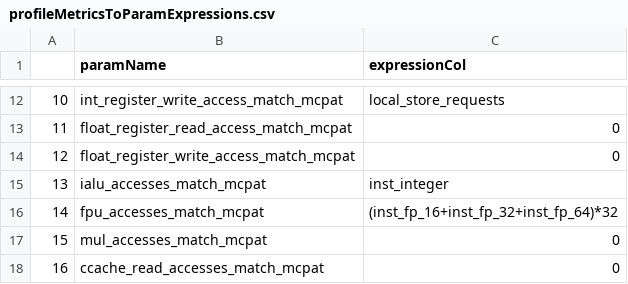
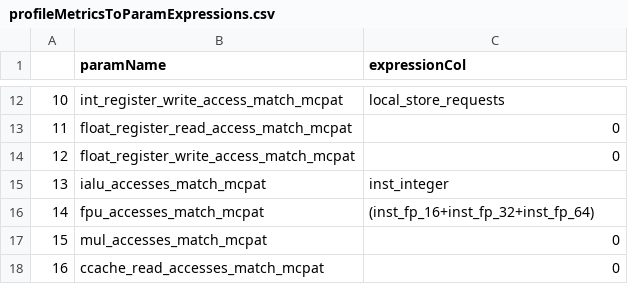
Before and after one commit to MarziehLenjani/gpu_nvprofToGPUWATTCH, a CSV file: profileMetricsToParamExpressions.csv, drawn as a sheet; only a part is shown, gaps mark what is left out.

Commit message:
more detail parsing

```diff
--- a/profileMetricsToParamExpressions.csv
+++ b/profileMetricsToParamExpressions.csv
@@ -15,3 +15,3 @@
 13,ialu_accesses_match_mcpat,inst_integer
-14,fpu_accesses_match_mcpat,(inst_fp_16+inst_fp_32+inst_fp_64)*32
+14,fpu_accesses_match_mcpat,(inst_fp_16+inst_fp_32+inst_fp_64)
 15,mul_accesses_match_mcpat,0
```
